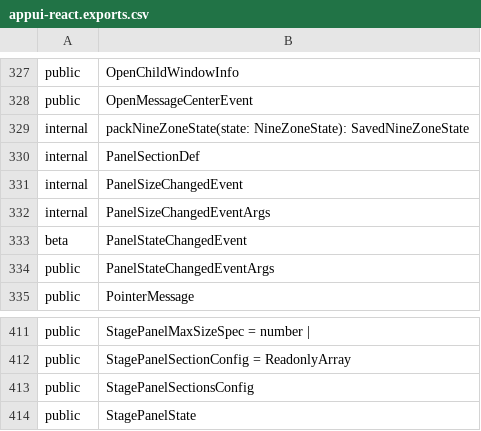
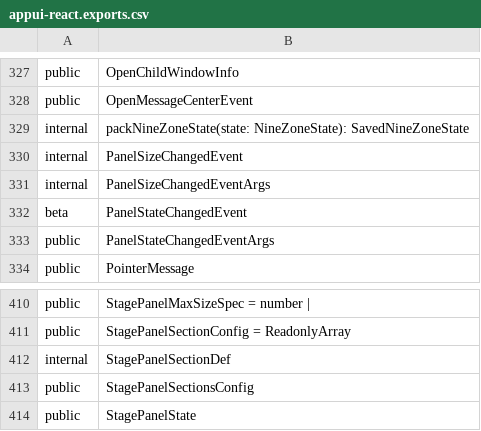
Before and after one commit to iTwin/appui, a CSV file: common/api/summary/appui-react.exports.csv, drawn as a sheet; only a part is shown, gaps mark what is left out; removed rows and columns are numbered as before the commit, all else as after; the diff names each change by its address in the sheet, - before the commit and + after, or states it on an @@ line.

```diff
--- a/common/api/summary/appui-react.exports.csv
+++ b/common/api/summary/appui-react.exports.csv
-row 330: internal | PanelSectionDef
+row 412: internal | StagePanelSectionDef
```
Also changed, not shown: 1 other file.
